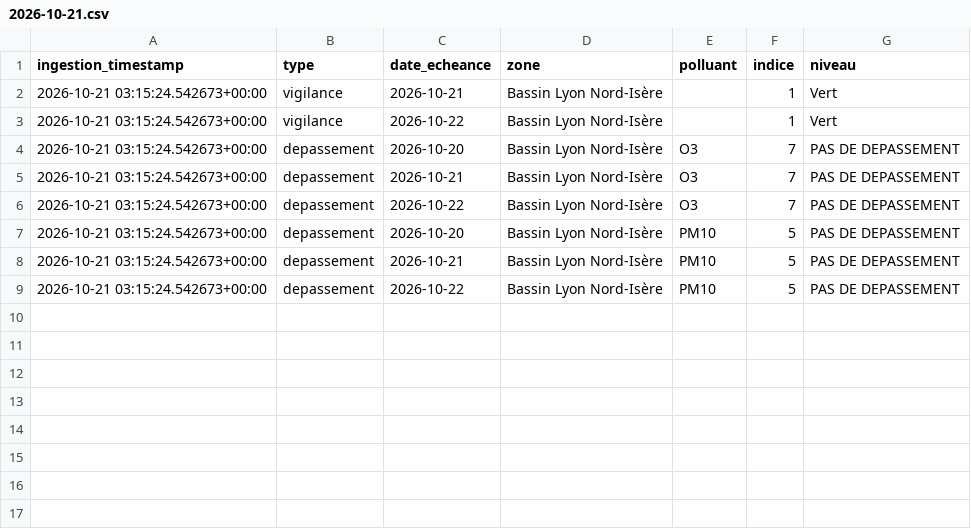
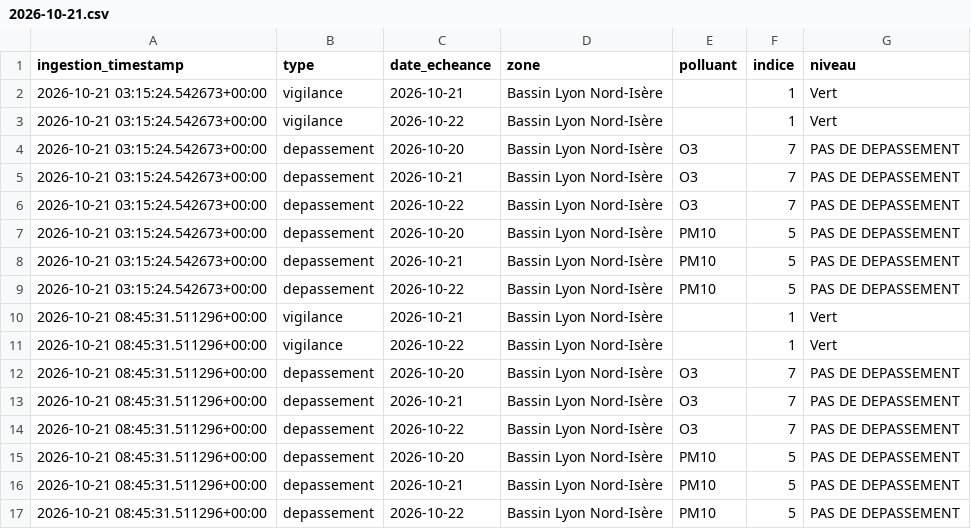
Before and after one commit to quen9669/Lyonflow-data, a CSV file: data/bronze/air_quality/2026-10-21.csv, drawn as a sheet; the diff names each change by its address in the sheet, - before the commit and + after, or states it on an @@ line.

```diff
--- a/data/bronze/air_quality/2026-10-21.csv
+++ b/data/bronze/air_quality/2026-10-21.csv
+row 10: 2026-10-21 08:45:31.511296+00:00 | vigilance | 2026-10-21 | Bassin Lyon Nord-Isère |  | 1 | Vert
+row 11: 2026-10-21 08:45:31.511296+00:00 | vigilance | 2026-10-22 | Bassin Lyon Nord-Isère |  | 1 | Vert
+row 12: 2026-10-21 08:45:31.511296+00:00 | depassement | 2026-10-20 | Bassin Lyon Nord-Isère | O3 | 7 | PAS DE DEPASSEMENT
+row 13: 2026-10-21 08:45:31.511296+00:00 | depassement | 2026-10-21 | Bassin Lyon Nord-Isère | O3 | 7 | PAS DE DEPASSEMENT
+row 14: 2026-10-21 08:45:31.511296+00:00 | depassement | 2026-10-22 | Bassin Lyon Nord-Isère | O3 | 7 | PAS DE DEPASSEMENT
+row 15: 2026-10-21 08:45:31.511296+00:00 | depassement | 2026-10-20 | Bassin Lyon Nord-Isère | PM10 | 5 | PAS DE DEPASSEMENT
+row 16: 2026-10-21 08:45:31.511296+00:00 | depassement | 2026-10-21 | Bassin Lyon Nord-Isère | PM10 | 5 | PAS DE DEPASSEMENT
+row 17: 2026-10-21 08:45:31.511296+00:00 | depassement | 2026-10-22 | Bassin Lyon Nord-Isère | PM10 | 5 | PAS DE DEPASSEMENT
```
Also changed, not shown: data/bronze/park_and_ride/2026-10-21.csv, data/bronze/parking/2026-10-21.csv, 7 other files.
